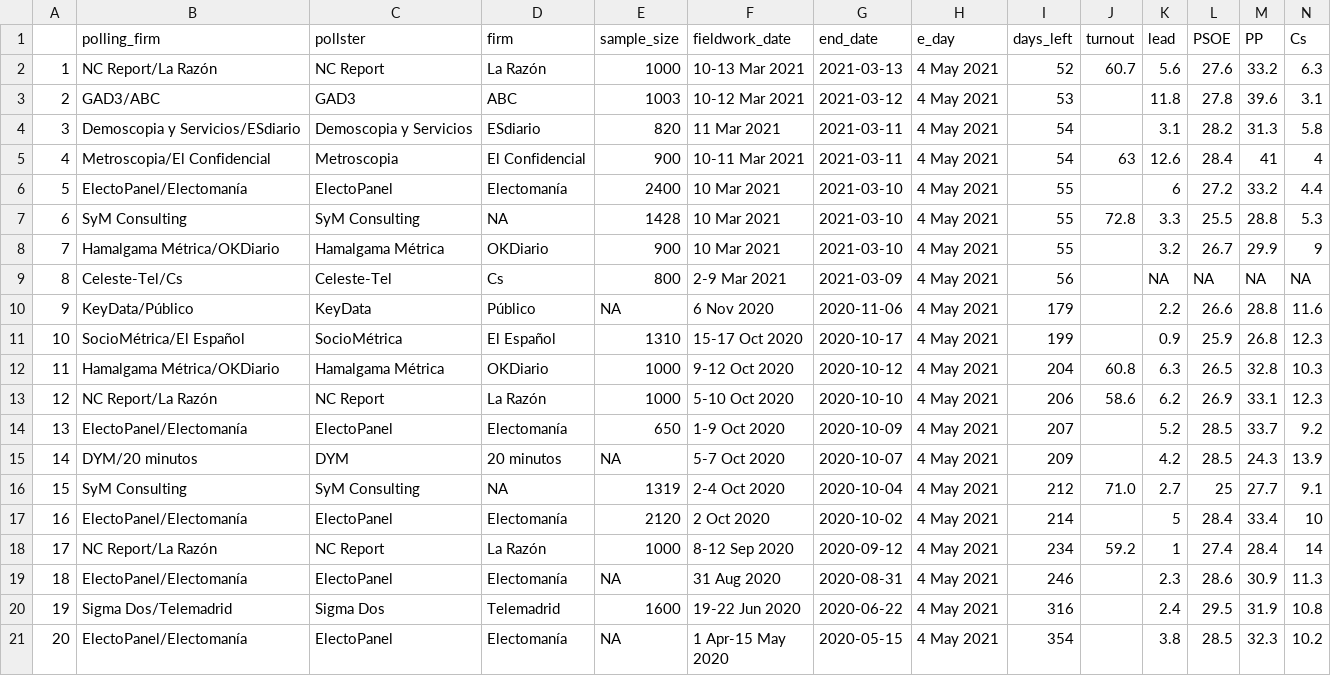
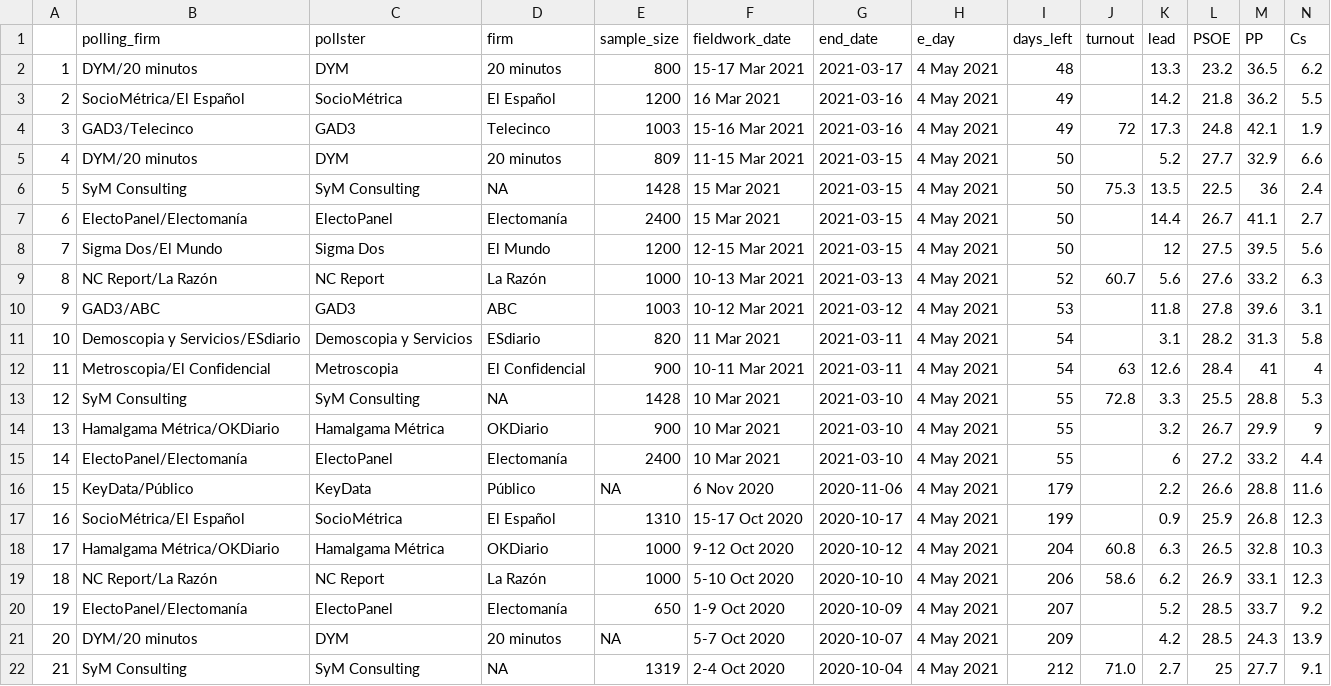
Before and after one commit to endikasatu/madrid-2021-model, a CSV file: data/polls.csv, drawn as a sheet; only a part is shown; the shorter side is filled out with more unchanged rows; removed rows and columns are numbered as before the commit, all else as after; rows hold the shown columns only; the diff names each change by its address in the sheet, - before the commit and + after, or states it on an @@ line.

```diff
--- a/data/polls.csv
+++ b/data/polls.csv
+row 2: 1 | DYM/20 minutos | DYM | 20 minutos | 800 | 15-17 Mar 2021 | 2021-03-17 | 4 May 2021 | 48 |  | 13.3 | 23.2 | 36.5 | 6.2
+row 3: 2 | SocioMétrica/El Español | SocioMétrica | El Español | 1200 | 16 Mar 2021 | 2021-03-16 | 4 May 2021 | 49 |  | 14.2 | 21.8 | 36.2 | 5.5
+row 4: 3 | GAD3/Telecinco | GAD3 | Telecinco | 1003 | 15-16 Mar 2021 | 2021-03-16 | 4 May 2021 | 49 | 72 | 17.3 | 24.8 | 42.1 | 1.9
+row 5: 4 | DYM/20 minutos | DYM | 20 minutos | 809 | 11-15 Mar 2021 | 2021-03-15 | 4 May 2021 | 50 |  | 5.2 | 27.7 | 32.9 | 6.6
+row 6: 5 | SyM Consulting | SyM Consulting | NA | 1428 | 15 Mar 2021 | 2021-03-15 | 4 May 2021 | 50 | 75.3 | 13.5 | 22.5 | 36 | 2.4
+row 7: 6 | ElectoPanel/Electomanía | ElectoPanel | Electomanía | 2400 | 15 Mar 2021 | 2021-03-15 | 4 May 2021 | 50 |  | 14.4 | 26.7 | 41.1 | 2.7
+row 8: 7 | Sigma Dos/El Mundo | Sigma Dos | El Mundo | 1200 | 12-15 Mar 2021 | 2021-03-15 | 4 May 2021 | 50 |  | 12 | 27.5 | 39.5 | 5.6
@@ column A renumbered from row 9 down @@
-row 9: 8 | Celeste-Tel/Cs | Celeste-Tel | Cs | 800 | 2-9 Mar 2021 | 2021-03-09 | 4 May 2021 | 56 |  | NA | NA | NA | NA
@@ row 6 moved to row 15: 14 @@
```
Also changed, not shown: data/pde_plus_polls.csv.
